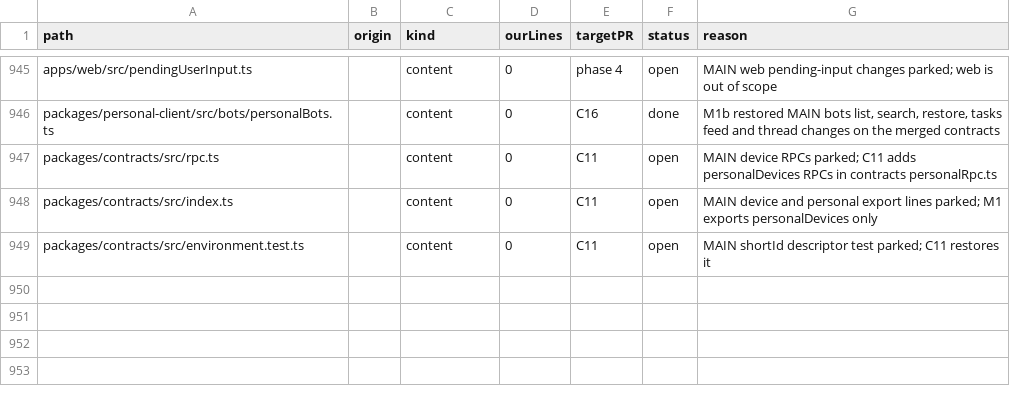
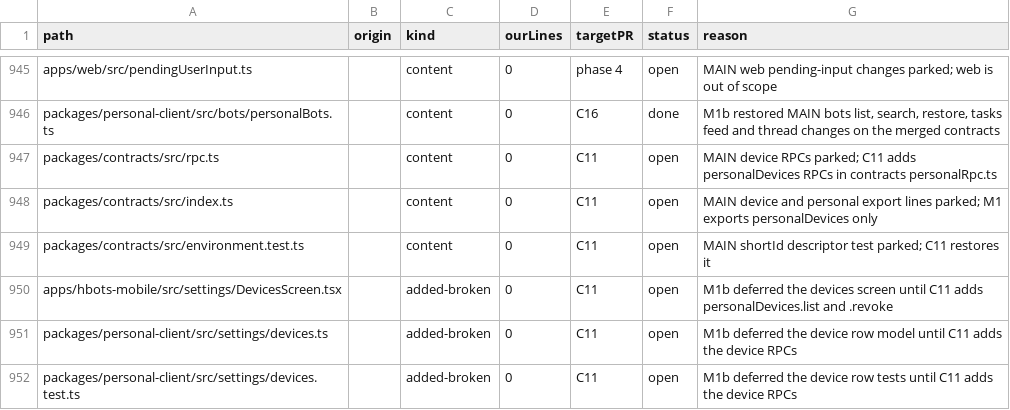
Before and after one commit to haroutB5/personal-bots, a TSV file: scripts/personal/sync/v2-port-ledger/ledger.tsv, drawn as a sheet; only a part is shown, gaps mark what is left out; the diff names each change by its address in the sheet, - before the commit and + after, or states it on an @@ line.

Commit message:
chore(parity): regenerate the matrix from the restored phone app
The restored 1.66.122 app carries 349 done items, up from 19. The four
device rows stay planned for C11, which adds the device RPCs.

```diff
--- a/scripts/personal/sync/v2-port-ledger/ledger.tsv
+++ b/scripts/personal/sync/v2-port-ledger/ledger.tsv
+row 950: apps/hbots-mobile/src/settings/DevicesScreen.tsx |  | added-broken | 0 | C11 | open | M1b deferred the devices screen until C11 adds personalDevices.list and .revoke
+row 951: packages/personal-client/src/settings/devices.ts |  | added-broken | 0 | C11 | open | M1b deferred the device row model until C11 adds the device RPCs
+row 952: packages/personal-client/src/settings/devices.test.ts |  | added-broken | 0 | C11 | open | M1b deferred the device row tests until C11 adds the device RPCs
```
Also changed, not shown: 2 other files.
